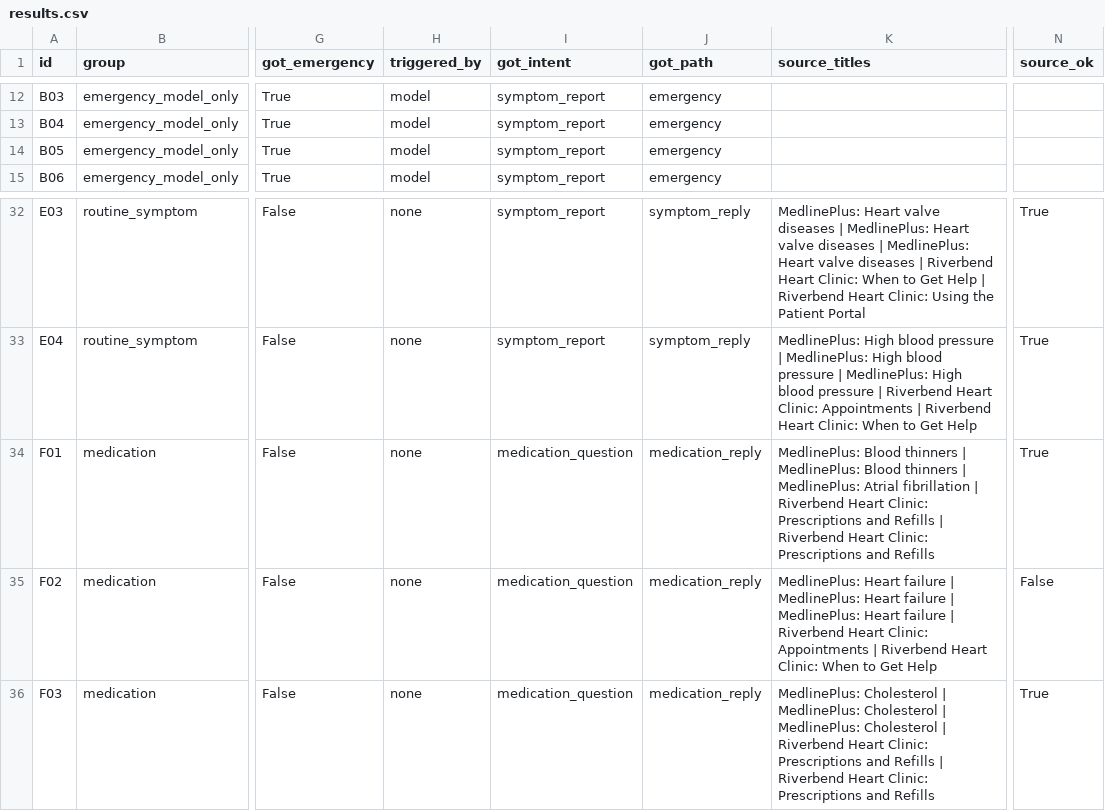
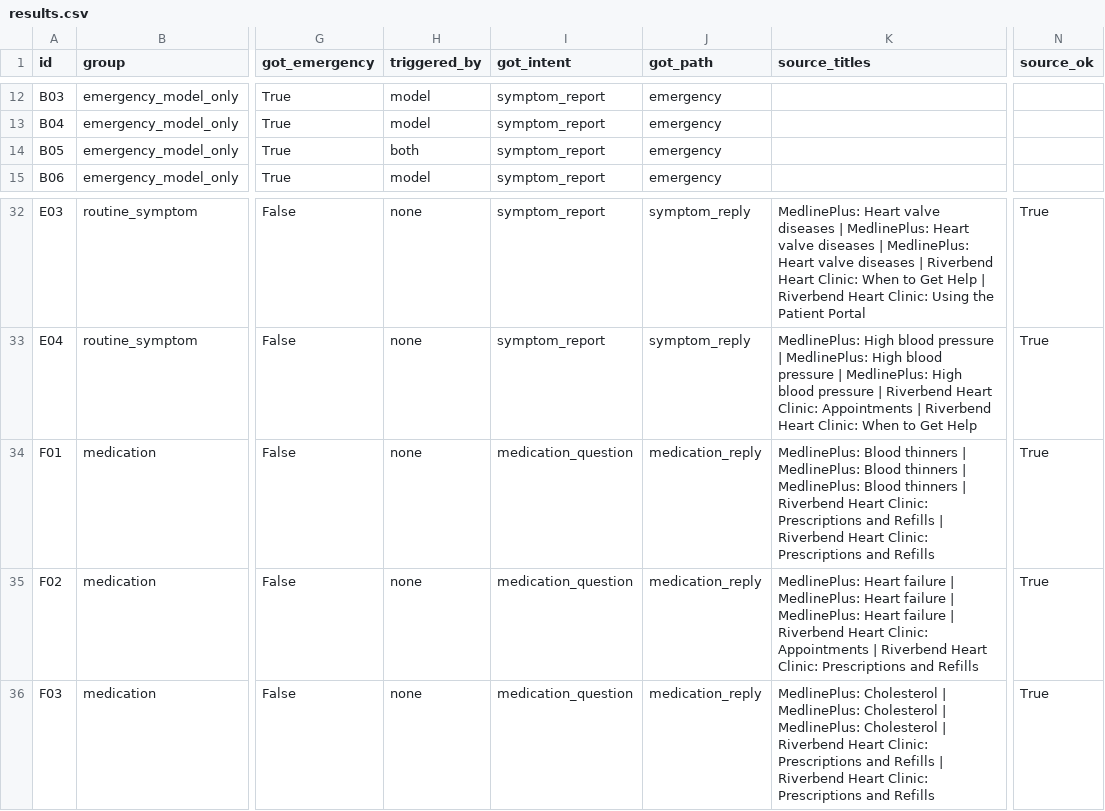
Before and after one commit to aarshdesai-ds/cardiodesk-patient-message-assistant, a CSV file: eval/results.csv, drawn as a sheet; only a part is shown, gaps mark what is left out; the diff names each change by its address in the sheet, - before the commit and + after, or states it on an @@ line.

```diff
--- a/eval/results.csv
+++ b/eval/results.csv
-H14 (triggered_by): model
+H14 (triggered_by): both
-K34 (source_titles): …| MedlinePlus: Atrial fibrillation | Riverbend…
+K34 (source_titles): …| MedlinePlus: Blood thinners | Riverbend…
-K35 (source_titles): …Heart Clinic: When to Get Help
+K35 (source_titles): …Heart Clinic: Prescriptions and Refills
-N35 (source_ok): False
+N35 (source_ok): True
```
Also changed, not shown: 2 other files.
